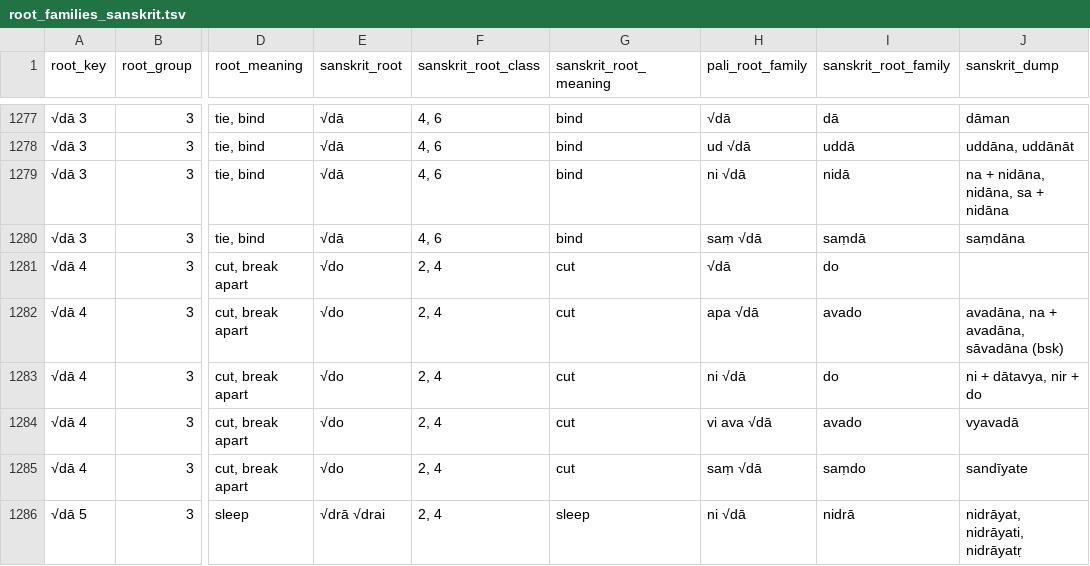
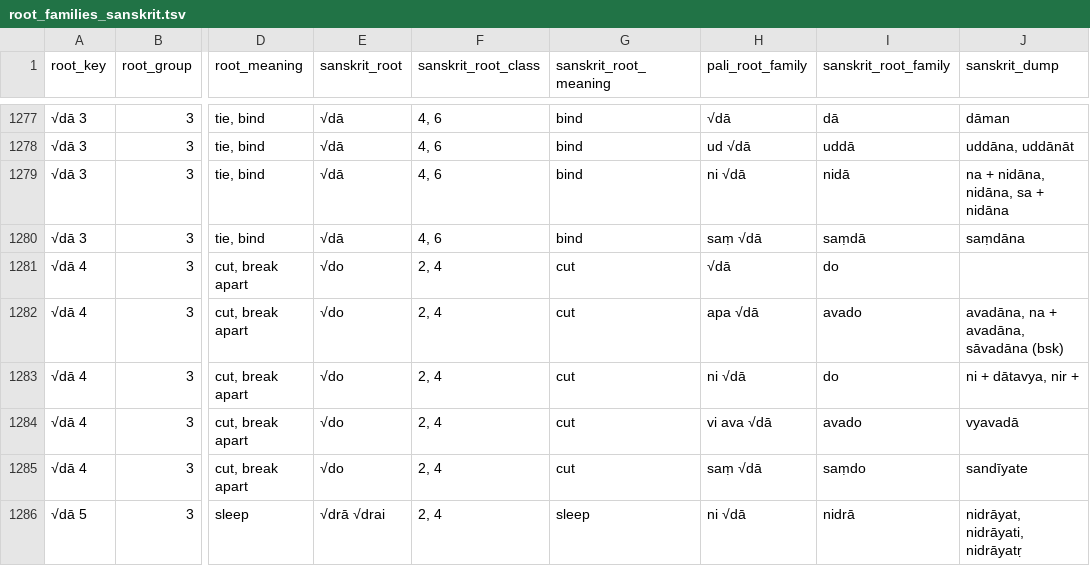
Before and after one commit to digitalpalidictionary/dpd-db, a TSV file: db/sanskrit/root_families_sanskrit.tsv, drawn as a sheet; only a part is shown, gaps mark what is left out; the diff names each change by its address in the sheet, - before the commit and + after, or states it on an @@ line.

```diff
--- a/db/sanskrit/root_families_sanskrit.tsv
+++ b/db/sanskrit/root_families_sanskrit.tsv
-J1283 (sanskrit_dump): ni + dātavya, nir + do
+J1283 (sanskrit_dump): ni + dātavya, nir +
```
Also changed, not shown: 3 other files.
